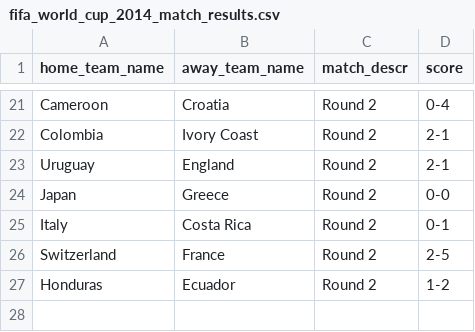
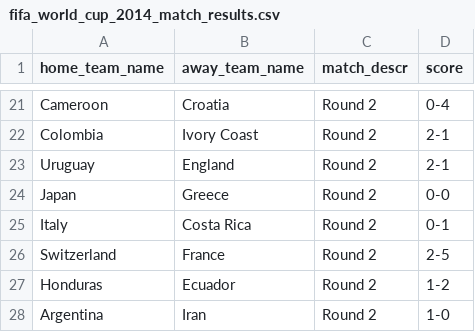
Before and after one commit to torehau/contestadors, a CSV file: lib/tasks/fifa_world_cup_2014_match_results.csv, drawn as a sheet; only a part is shown, gaps mark what is left out; the diff names each change by its address in the sheet, - before the commit and + after, or states it on an @@ line.

Commit message:
Argentina -Iran 1-0

```diff
--- a/lib/tasks/fifa_world_cup_2014_match_results.csv
+++ b/lib/tasks/fifa_world_cup_2014_match_results.csv
+row 28: Argentina | Iran | Round 2 | 1-0
```
